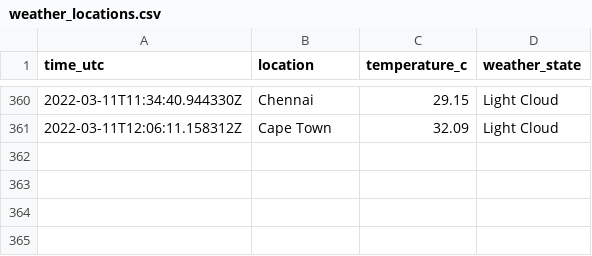
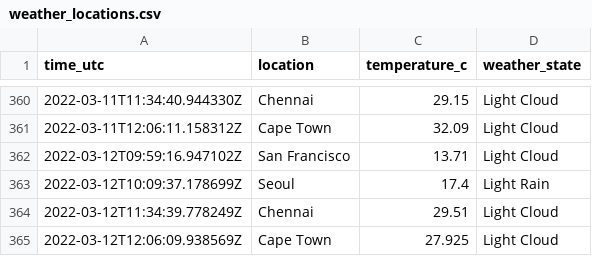
Before and after one commit to n-venkatesan/medium-articles, a CSV file: articles/github-actions/weather_locations.csv, drawn as a sheet; only a part is shown, gaps mark what is left out.

```diff
--- a/articles/github-actions/weather_locations.csv
+++ b/articles/github-actions/weather_locations.csv
@@ -361 +361,5 @@ time_utc,location,temperature_c,weather_state
 2022-03-11T12:06:11.158312Z,Cape Town,32.09,Light Cloud
+2022-03-12T09:59:16.947102Z,San Francisco,13.71,Light Cloud
+2022-03-12T10:09:37.178699Z,Seoul,17.4,Light Rain
+2022-03-12T11:34:39.778249Z,Chennai,29.51,Light Cloud
+2022-03-12T12:06:09.938569Z,Cape Town,27.925,Light Cloud
```
Also changed, not shown: 1 other file.
